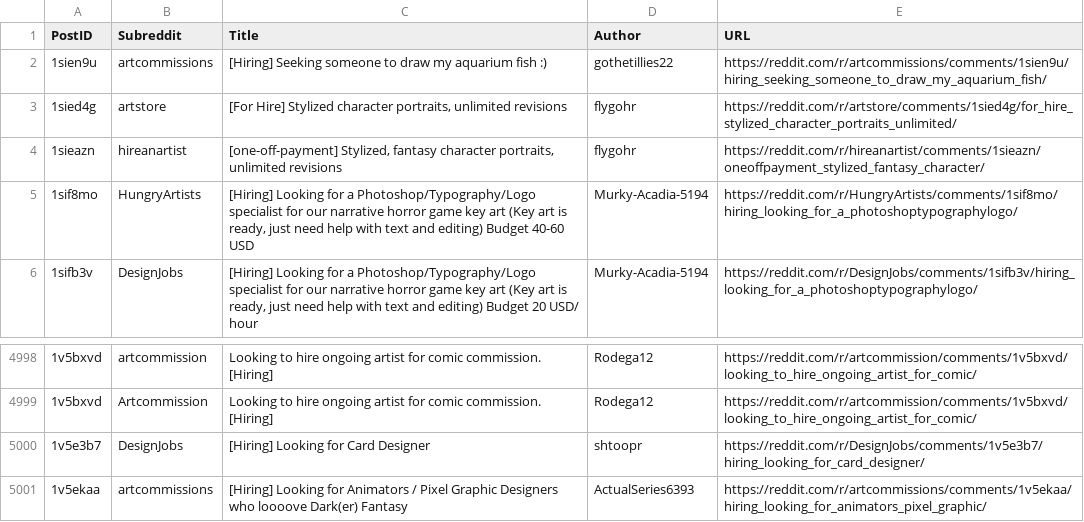
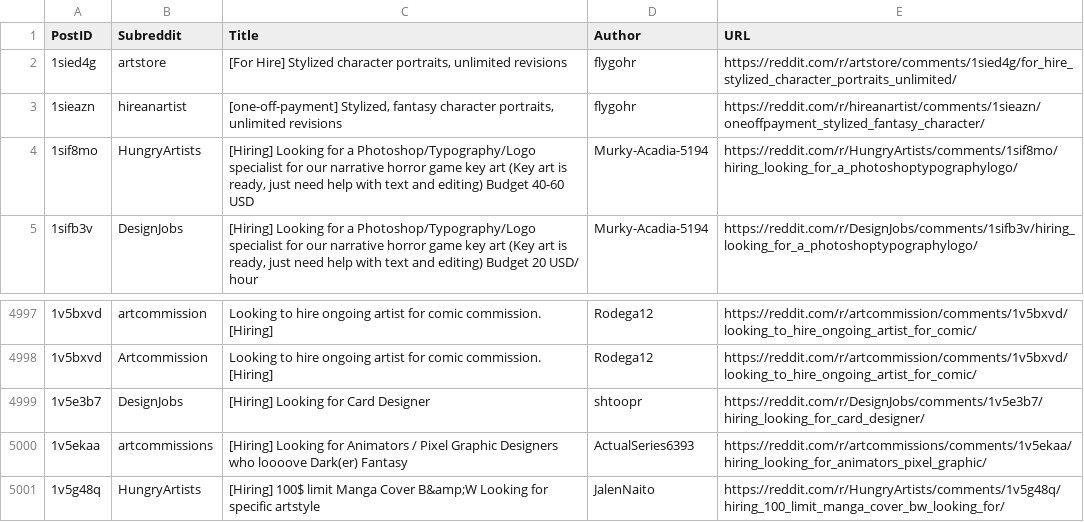
Before and after one commit to Jack0fcodes/redd0tBot, a CSV file: posts_reddit.csv, drawn as a sheet; only a part is shown, gaps mark what is left out; removed rows and columns are numbered as before the commit, all else as after; the diff names each change by its address in the sheet, - before the commit and + after, or states it on an @@ line.

```diff
--- a/posts_reddit.csv
+++ b/posts_reddit.csv
-row 2: 1sien9u | artcommissions | [Hiring] Seeking someone to draw my aquarium fish :) | gothetillies22 | https://reddit.com/r/artcommissions/comments/1sien9u/hiring_seeking_someone_to_draw_my_aquarium_fish/
+row 5001: 1v5g48q | HungryArtists | [Hiring] 100$ limit Manga Cover B&amp;W Looking for specific artstyle | JalenNaito | https://reddit.com/r/HungryArtists/comments/1v5g48q/hiring_100_limit_manga_cover_bw_looking_for/
```
Also changed, not shown: 1 other file.
